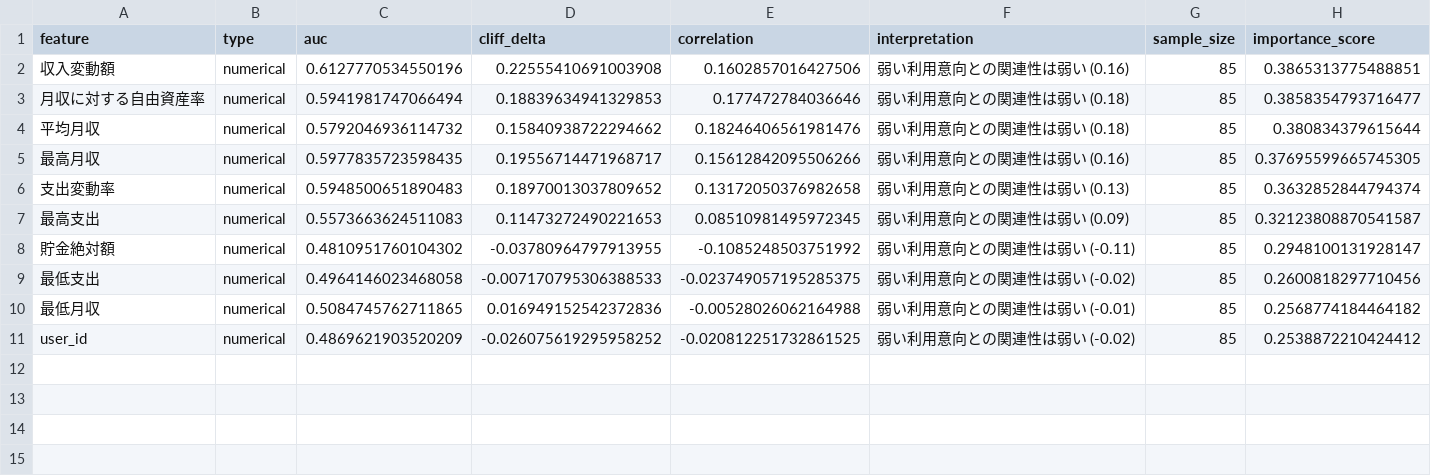
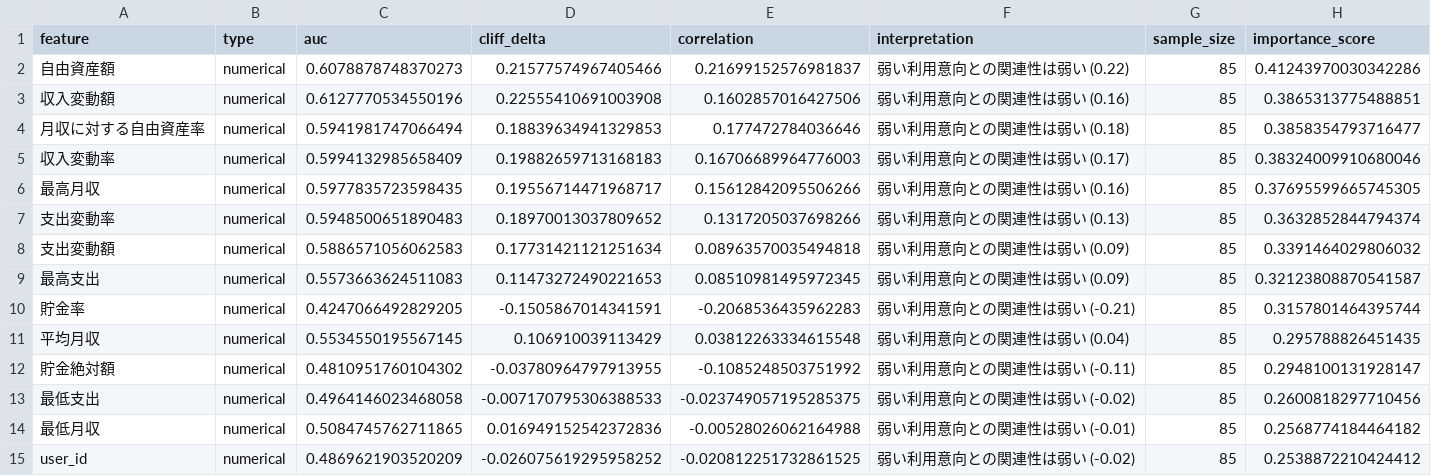
Before and after one commit to minoluke/questionnaire-analysis, a CSV file: output/tables/univariate_ranking_table.csv, drawn as a sheet.

```diff
--- a/output/tables/univariate_ranking_table.csv
+++ b/output/tables/univariate_ranking_table.csv
@@ -1,8 +1,12 @@
 feature,type,auc,cliff_delta,correlation,interpretation,sample_size,importance_score
+自由資産額,numerical,0.6078878748370273,0.21577574967405466,0.21699152576981837,弱い利用意向との関連性は弱い (0.22),85,0.41243970030342286
 収入変動額,numerical,0.6127770534550196,0.22555410691003908,0.1602857016427506,弱い利用意向との関連性は弱い (0.16),85,0.3865313775488851
 月収に対する自由資産率,numerical,0.5941981747066494,0.18839634941329853,0.177472784036646,弱い利用意向との関連性は弱い (0.18),85,0.3858354793716477
-平均月収,numerical,0.5792046936114732,0.15840938722294662,0.18246406561981476,弱い利用意向との関連性は弱い (0.18),85,0.380834379615644
+収入変動率,numerical,0.5994132985658409,0.19882659713168183,0.16706689964776003,弱い利用意向との関連性は弱い (0.17),85,0.38324009910680046
 最高月収,numerical,0.5977835723598435,0.19556714471968717,0.15612842095506266,弱い利用意向との関連性は弱い (0.16),85,0.37695599665745305
-支出変動率,numerical,0.5948500651890483,0.18970013037809652,0.13172050376982658,弱い利用意向との関連性は弱い (0.13),85,0.3632852844794374
+支出変動率,numerical,0.5948500651890483,0.18970013037809652,0.1317205037698266,弱い利用意向との関連性は弱い (0.13),85,0.3632852844794374
+支出変動額,numerical,0.5886571056062583,0.17731421121251634,0.08963570035494818,弱い利用意向との関連性は弱い (0.09),85,0.3391464029806032
 最高支出,numerical,0.5573663624511083,0.11473272490221653,0.08510981495972345,弱い利用意向との関連性は弱い (0.09),85,0.32123808870541587
+貯金率,numerical,0.4247066492829205,-0.1505867014341591,-0.2068536435962283,弱い利用意向との関連性は弱い (-0.21),85,0.3157801464395744
+平均月収,numerical,0.5534550195567145,0.106910039113429,0.03812263334615548,弱い利用意向との関連性は弱い (0.04),85,0.295788826451435
 貯金絶対額,numerical,0.4810951760104302,-0.03780964797913955,-0.1085248503751992,弱い利用意向との関連性は弱い (-0.11),85,0.2948100131928147
```
Also changed, not shown: data/processed/preprocessed_100data.csv, 11 other files.
